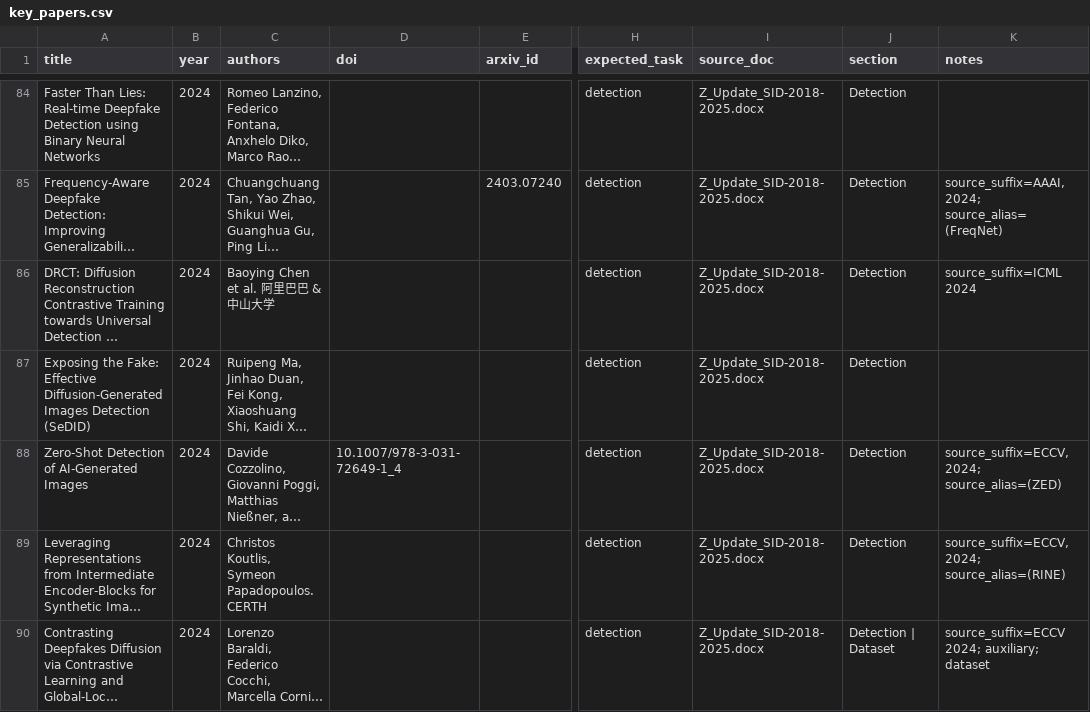
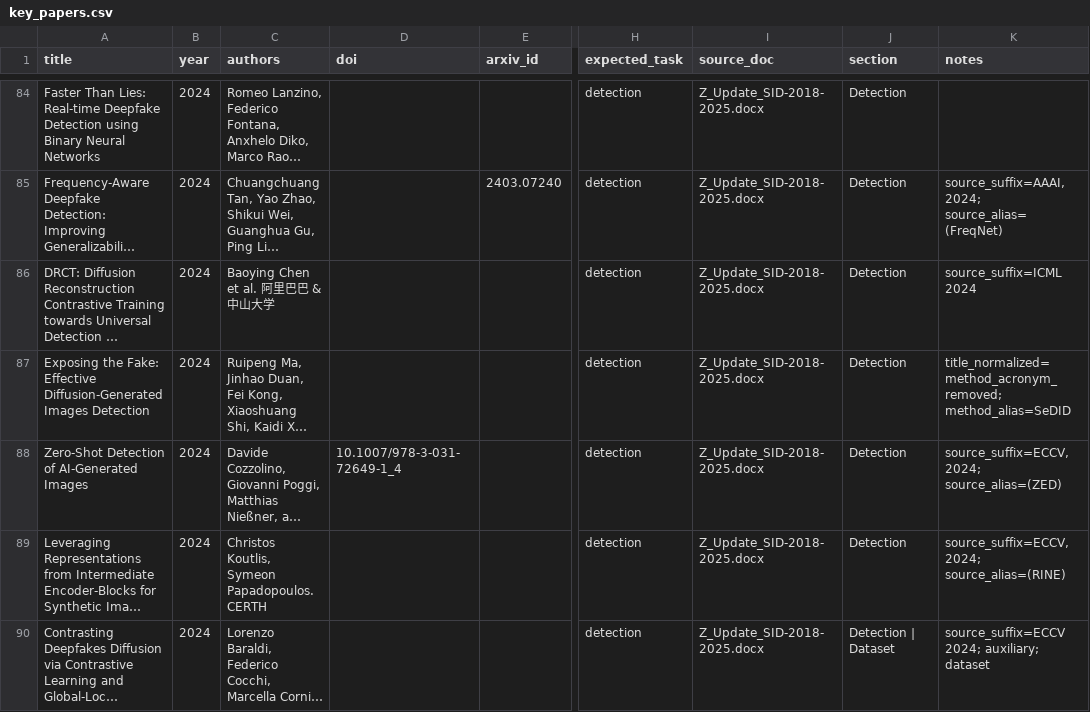
Before and after one commit to meiling-fdu/synthetic-image-research-map, a CSV file: data/manual/key_papers.csv, drawn as a sheet; only a part is shown, gaps mark what is left out; long unchanged cells end in …; the diff covers the shown part only; the diff names each change by its address in the sheet, - before the commit and + after, or states it on an @@ line.

Commit message:
Normalize key paper titles for coverage matching

```diff
--- a/data/manual/key_papers.csv
+++ b/data/manual/key_papers.csv
-A87 (title): …Images Detection (SeDID)
+A87 (title): …Images Detection
-K87 (notes): (empty)
+K87 (notes): title_normalized=method_acronym_removed; method_alias=SeDID
```
Also changed, not shown: 24 edited cells elsewhere in this file, data/manual/key_paper_coverage_report.csv.
